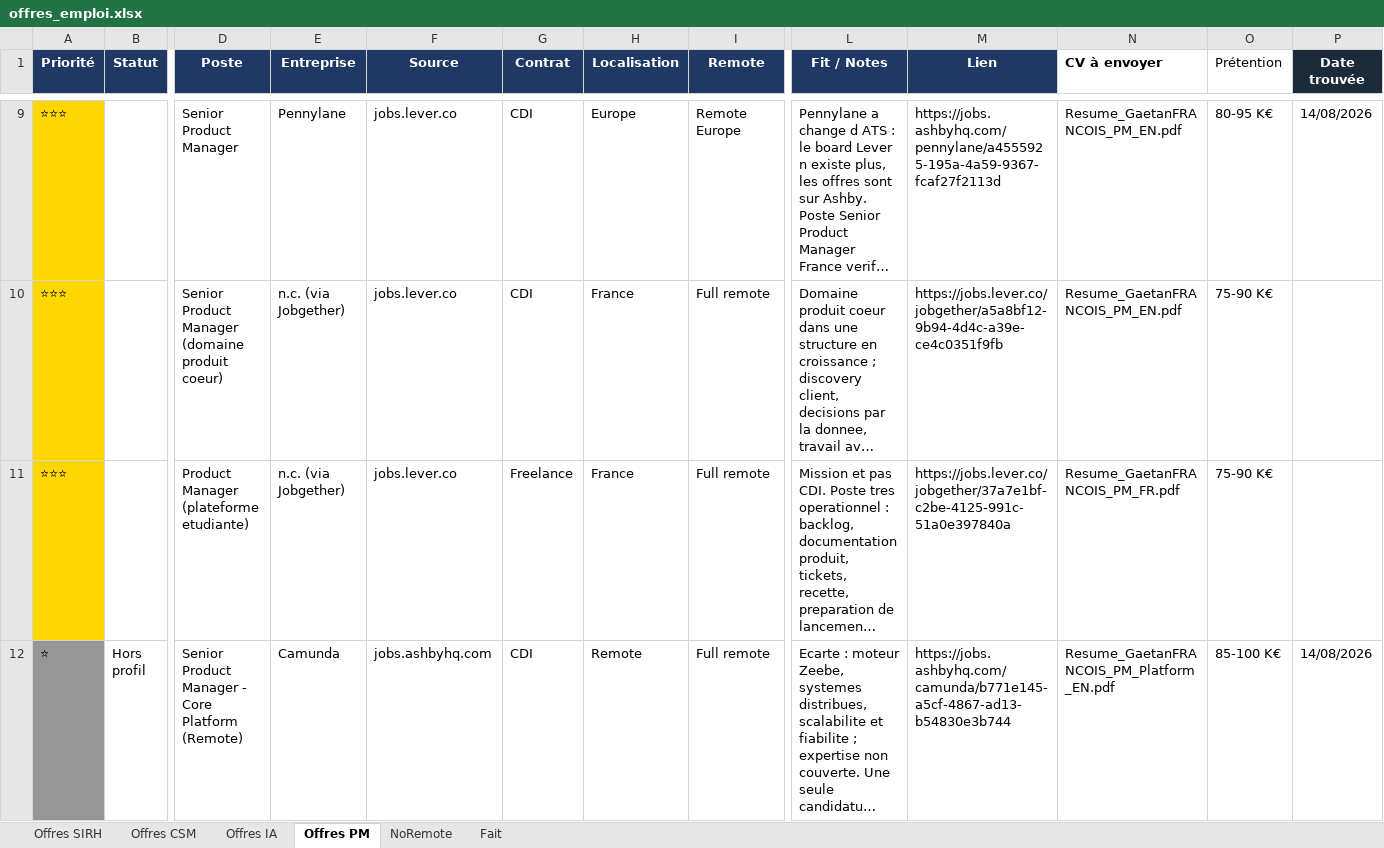
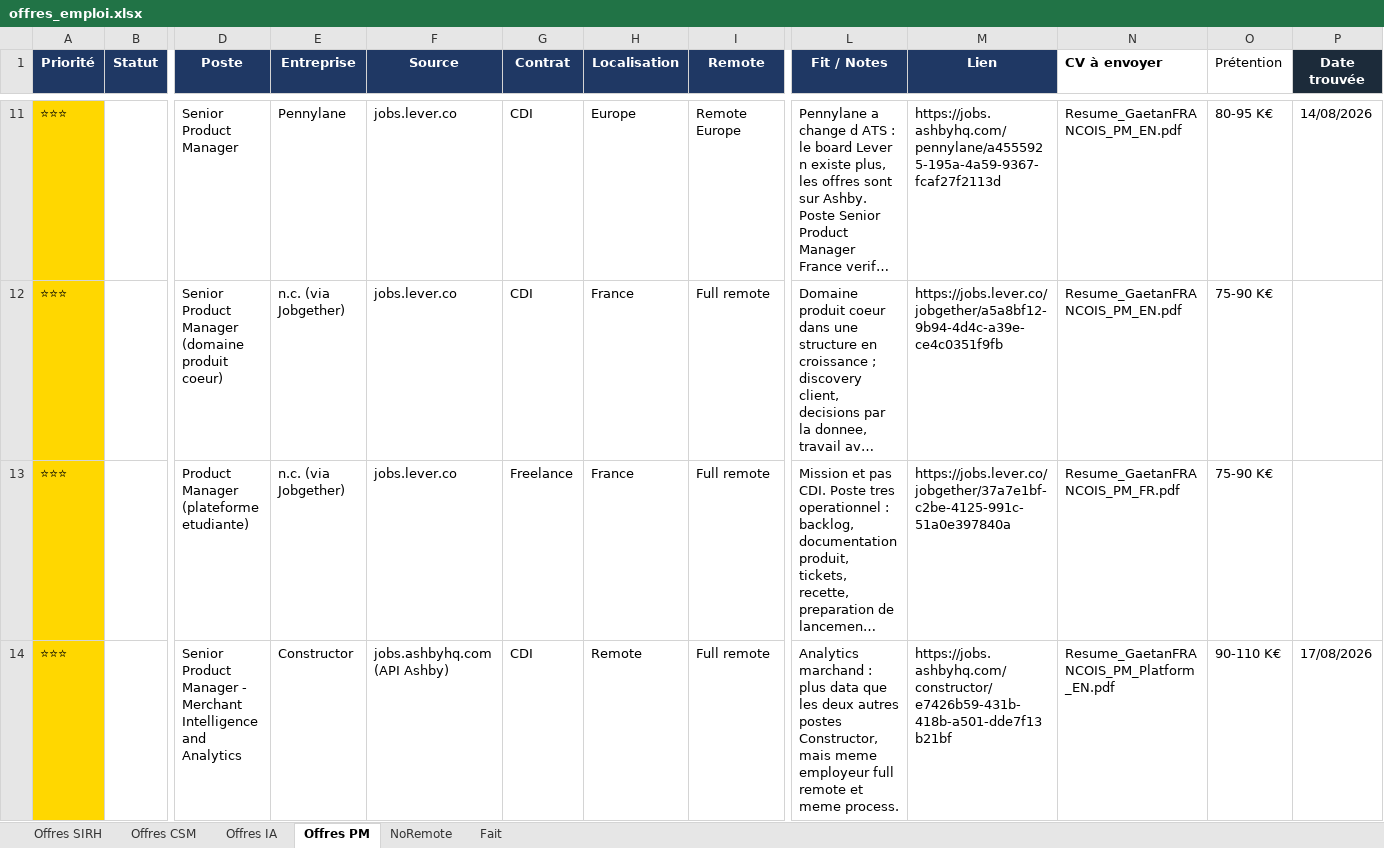
Before and after one commit to MisterZogs/recherche-taf, an Excel workbook: offres_emploi.xlsx, sheet Offres PM, drawn as a sheet; only a part is shown, gaps mark what is left out; the shorter side is filled out with more unchanged rows; long unchanged cells end in …; values as stored, in another font and other column widths than the file's, no borders; rows hold the shown columns only; the diff covers the shown part only; the diff names each change by its address in the sheet, - before the commit and + after, or states it on an @@ line.

```diff
--- a/offres_emploi.xlsx (sheet Offres PM)
+++ b/offres_emploi.xlsx (sheet Offres PM)
+row 14: ⭐⭐⭐ |  | Senior Product Manager - Merchant Intelligence and Analytics | Constructor | jobs.ashbyhq.com (API Ashby) | CDI | Remote | Full remote | Analytics marchand : plus data que les deux autres postes Constructor, mais meme employeur full remote et meme process. | https://jobs.ashbyhq.com/constructor/e7426b59-431b-418b-a501-dde7f13b21bf | Resume_GaetanFRANCOIS_PM_Platform_EN.pdf | 90-110 K€ | 17/08/2026
```
Also changed, not shown: 5 added rows elsewhere in this sheet, sheet Offres CSM, sheet NoRemote, sheet Offres IA, sheet Offres SIRH, hidden cells, 15 other files.
